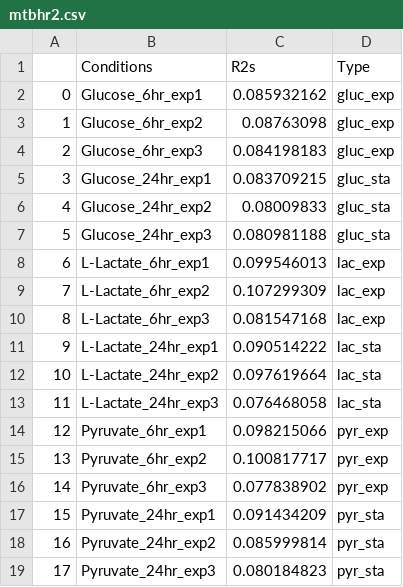
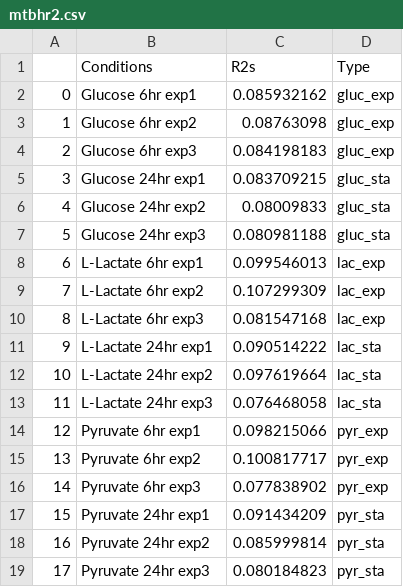
Before and after one commit to sysemenova/ExpressionEvolution, a CSV file: Analysis/Images/Tuberculosis_2018_GluLacPyr/mtbhr2.csv, drawn as a sheet.

```diff
--- a/Analysis/Images/Tuberculosis_2018_GluLacPyr/mtbhr2.csv
+++ b/Analysis/Images/Tuberculosis_2018_GluLacPyr/mtbhr2.csv
@@ -1,19 +1,19 @@
 ,Conditions,R2s,Type
-0,Glucose_6hr_exp1,0.085932162,gluc_exp
-1,Glucose_6hr_exp2,0.08763098,gluc_exp
-2,Glucose_6hr_exp3,0.084198183,gluc_exp
-3,Glucose_24hr_exp1,0.083709215,gluc_sta
-4,Glucose_24hr_exp2,0.08009833,gluc_sta
-5,Glucose_24hr_exp3,0.080981188,gluc_sta
-6,L-Lactate_6hr_exp1,0.099546013,lac_exp
-7,L-Lactate_6hr_exp2,0.107299309,lac_exp
-8,L-Lactate_6hr_exp3,0.081547168,lac_exp
-9,L-Lactate_24hr_exp1,0.090514222,lac_sta
-10,L-Lactate_24hr_exp2,0.097619664,lac_sta
-11,L-Lactate_24hr_exp3,0.076468058,lac_sta
-12,Pyruvate_6hr_exp1,0.098215066,pyr_exp
-13,Pyruvate_6hr_exp2,0.100817717,pyr_exp
-14,Pyruvate_6hr_exp3,0.077838902,pyr_exp
-15,Pyruvate_24hr_exp1,0.091434209,pyr_sta
-16,Pyruvate_24hr_exp2,0.085999814,pyr_sta
-17,Pyruvate_24hr_exp3,0.080184823,pyr_sta
+0,Glucose 6hr exp1,0.085932162,gluc_exp
+1,Glucose 6hr exp2,0.08763098,gluc_exp
+2,Glucose 6hr exp3,0.084198183,gluc_exp
+3,Glucose 24hr exp1,0.083709215,gluc_sta
+4,Glucose 24hr exp2,0.08009833,gluc_sta
+5,Glucose 24hr exp3,0.080981188,gluc_sta
+6,L-Lactate 6hr exp1,0.099546013,lac_exp
+7,L-Lactate 6hr exp2,0.107299309,lac_exp
+8,L-Lactate 6hr exp3,0.081547168,lac_exp
+9,L-Lactate 24hr exp1,0.090514222,lac_sta
+10,L-Lactate 24hr exp2,0.097619664,lac_sta
+11,L-Lactate 24hr exp3,0.076468058,lac_sta
+12,Pyruvate 6hr exp1,0.098215066,pyr_exp
+13,Pyruvate 6hr exp2,0.100817717,pyr_exp
+14,Pyruvate 6hr exp3,0.077838902,pyr_exp
+15,Pyruvate 24hr exp1,0.091434209,pyr_sta
+16,Pyruvate 24hr exp2,0.085999814,pyr_sta
+17,Pyruvate 24hr exp3,0.080184823,pyr_sta
```
Also changed, not shown: Analysis/Images/Tuberculosis_2017/tuberc_2017_r2.csv, 17 other files.
